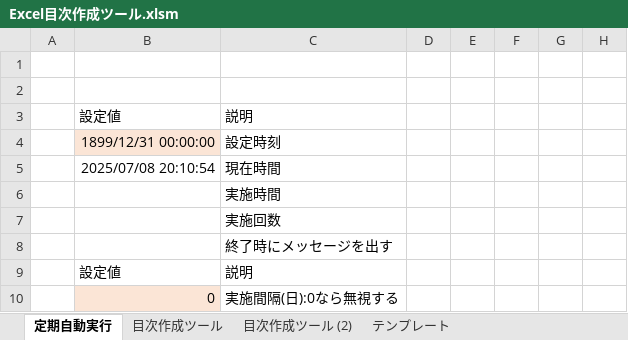
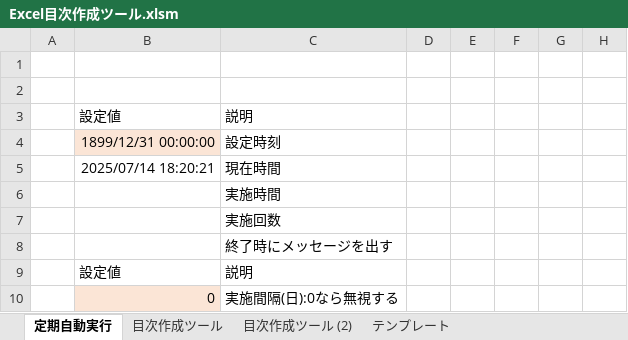
Before and after one commit to Tand0/CreateTableOfContentsExcelUsingSheetNames, an Excel workbook: src/Excel目次作成ツール.xlsm, sheet 定期自動実行, drawn as a sheet; only a part is shown; values as stored, in another font and other column widths than the file's, no borders; charts and pictures not drawn; the diff names each change by its address in the sheet, - before the commit and + after, or states it on an @@ line.

```diff
--- a/src/Excel目次作成ツール.xlsm (sheet 定期自動実行)
+++ b/src/Excel目次作成ツール.xlsm (sheet 定期自動実行)
-B5: 2025/07/08 20:10:54
+B5: 2025/07/14 18:20:21
```
Also changed, not shown: sheet 目次作成ツール (2), sheet 目次作成ツール, out/aaa.xlsx, out/bbb.xlsx, 11 other files.
